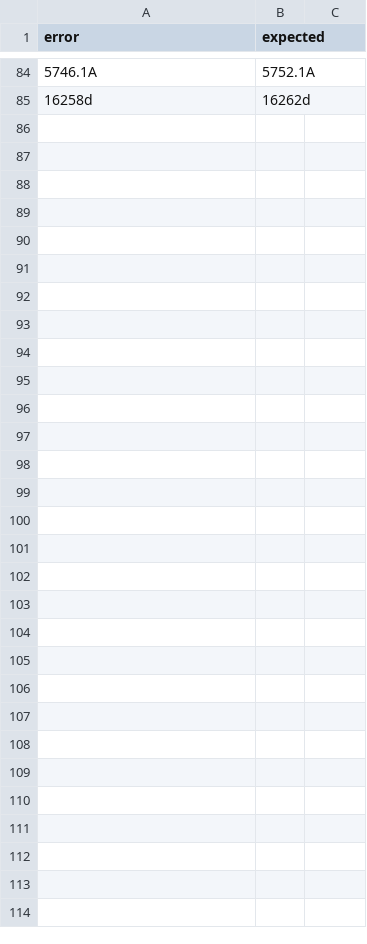
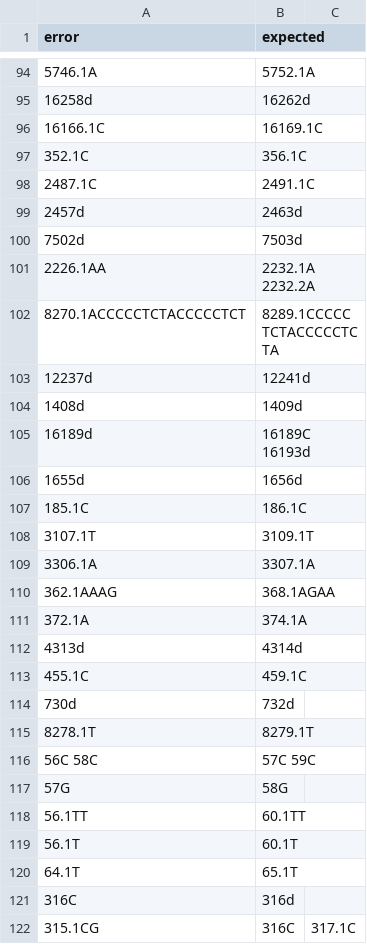
Before and after one commit to genepi/phylotree-rcrs-17, a CSV file: src/rules.csv, drawn as a sheet; only a part is shown, gaps mark what is left out; the diff covers the shown part only; the diff names each change by its address in the sheet, - before the commit and + after, or states it on an @@ line.

```diff
--- a/src/rules.csv
+++ b/src/rules.csv
+row 96: 16166.1C | 16169.1C
+row 97: 352.1C | 356.1C
+row 98: 2487.1C | 2491.1C
+row 99: 2457d | 2463d
+row 100: 7502d | 7503d
+row 101: 2226.1AA | 2232.1A 2232.2A
+row 102: 8270.1ACCCCCTCTACCCCCTCT | 8289.1CCCCCTCTACCCCCTCTA
+row 103: 12237d | 12241d
+row 104: 1408d | 1409d
+row 105: 16189d | 16189C 16193d
+row 106: 1655d | 1656d
+row 107: 185.1C | 186.1C
+row 108: 3107.1T | 3109.1T
+row 109: 3306.1A | 3307.1A
+row 110: 362.1AAAG | 368.1AGAA
+row 111: 372.1A | 374.1A
+row 112: 4313d | 4314d
+row 113: 455.1C | 459.1C
+row 114: 730d | 732d
+row 115: 8278.1T | 8279.1T
+row 116: 56C 58C | 57C 59C
+row 117: 57G | 58G
+row 118: 56.1TT | 60.1TT
+row 119: 56.1T | 60.1T
+row 120: 64.1T | 65.1T
+row 121: 316C | 316d
+row 122: 315.1CG | 316C | 317.1C
```
Also changed, not shown: 12 added rows, 2 removed rows and 2 edited cells elsewhere in this file, 10 other files.
